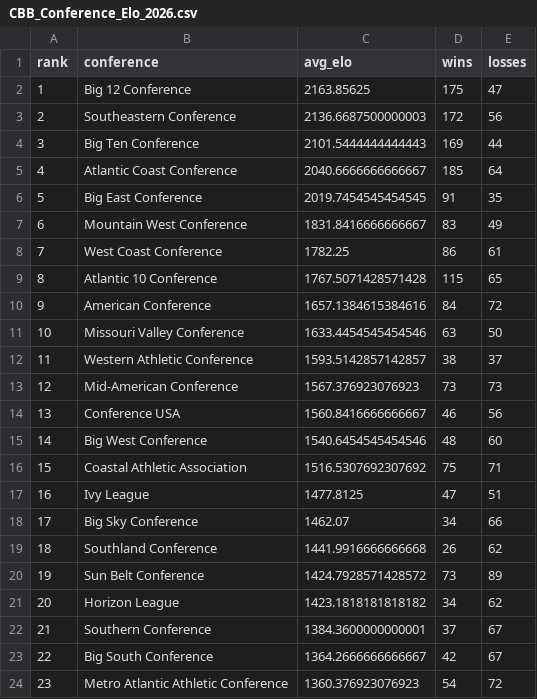
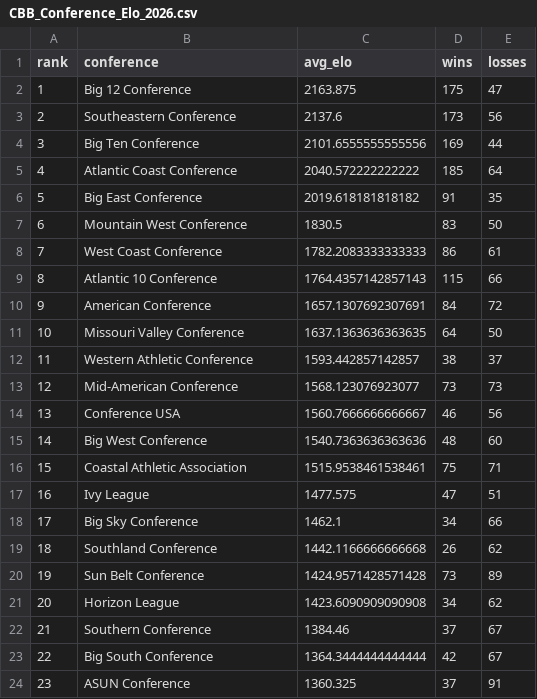
Before and after one commit to lukecassada05-eng/lukecassada.github.io, a CSV file: CBB/data/CBB_Conference_Elo_2026.csv, drawn as a sheet; only a part is shown; the diff covers the shown part only.

```diff
--- a/CBB/data/CBB_Conference_Elo_2026.csv
+++ b/CBB/data/CBB_Conference_Elo_2026.csv
@@ -1,24 +1,24 @@
 rank,conference,avg_elo,wins,losses
-1,Big 12 Conference,2163.85625,175,47
-2,Southeastern Conference,2136.6687500000003,172,56
-3,Big Ten Conference,2101.5444444444443,169,44
-4,Atlantic Coast Conference,2040.6666666666667,185,64
-5,Big East Conference,2019.7454545454545,91,35
-6,Mountain West Conference,1831.8416666666667,83,49
-7,West Coast Conference,1782.25,86,61
-8,Atlantic 10 Conference,1767.5071428571428,115,65
-9,American Conference,1657.1384615384616,84,72
-10,Missouri Valley Conference,1633.4454545454546,63,50
-11,Western Athletic Conference,1593.5142857142857,38,37
-12,Mid-American Conference,1567.376923076923,73,73
-13,Conference USA,1560.8416666666667,46,56
-14,Big West Conference,1540.6454545454546,48,60
-15,Coastal Athletic Association,1516.5307692307692,75,71
-16,Ivy League,1477.8125,47,51
-17,Big Sky Conference,1462.07,34,66
-18,Southland Conference,1441.9916666666668,26,62
-19,Sun Belt Conference,1424.7928571428572,73,89
-20,Horizon League,1423.1818181818182,34,62
-21,Southern Conference,1384.3600000000001,37,67
-22,Big South Conference,1364.2666666666667,42,67
-23,Metro Atlantic Athletic Conference,1360.376923076923,54,72
+1,Big 12 Conference,2163.875,175,47
+2,Southeastern Conference,2137.6,173,56
+3,Big Ten Conference,2101.6555555555556,169,44
+4,Atlantic Coast Conference,2040.572222222222,185,64
+5,Big East Conference,2019.618181818182,91,35
+6,Mountain West Conference,1830.5,83,50
+7,West Coast Conference,1782.2083333333333,86,61
+8,Atlantic 10 Conference,1764.4357142857143,115,66
+9,American Conference,1657.1307692307691,84,72
+10,Missouri Valley Conference,1637.1363636363635,64,50
+11,Western Athletic Conference,1593.442857142857,38,37
+12,Mid-American Conference,1568.123076923077,73,73
+13,Conference USA,1560.7666666666667,46,56
+14,Big West Conference,1540.7363636363636,48,60
+15,Coastal Athletic Association,1515.9538461538461,75,71
+16,Ivy League,1477.575,47,51
+17,Big Sky Conference,1462.1,34,66
+18,Southland Conference,1442.1166666666668,26,62
+19,Sun Belt Conference,1424.9571428571428,73,89
+20,Horizon League,1423.6090909090908,34,62
+21,Southern Conference,1384.46,37,67
+22,Big South Conference,1364.3444444444444,42,67
+23,ASUN Conference,1360.325,37,91
```
Also changed, not shown: 11 edited cells elsewhere in this file, CBB/data/Big_East_Conference_Elo_2026.csv, CBB/data/CBB_Elo_Future_Game_Predictions.csv, 34 other files.
